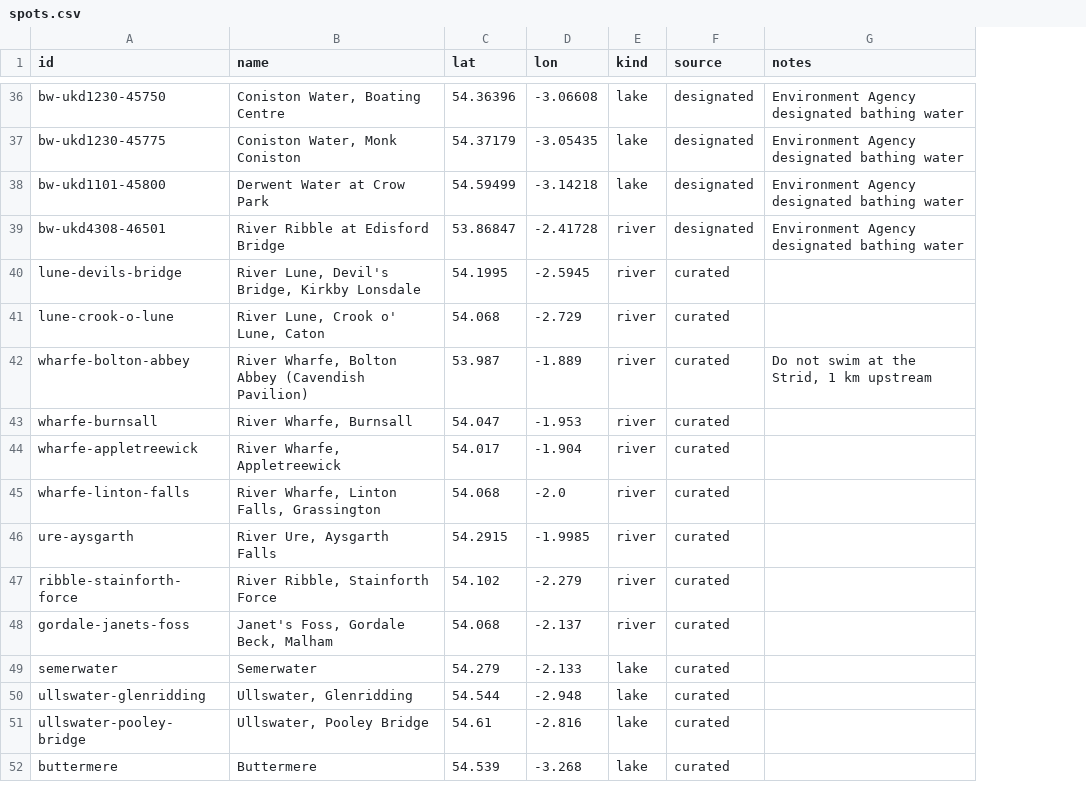
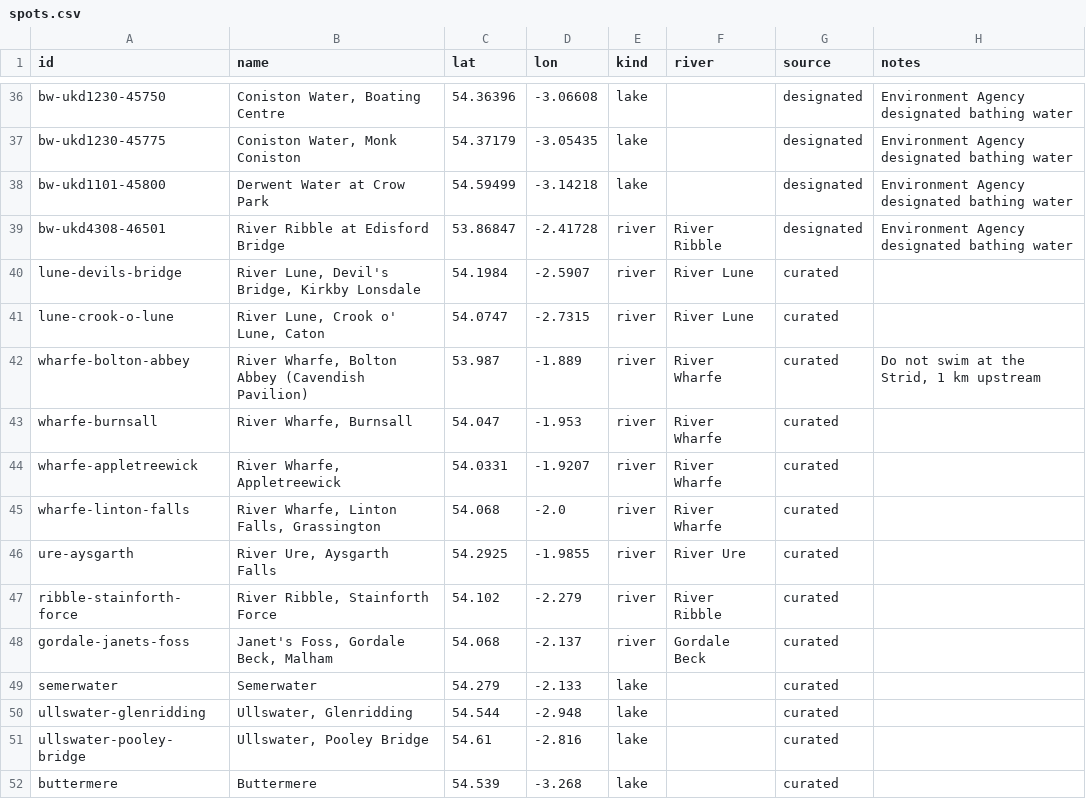
Before and after one commit to ethanbuckley/dipcast, a CSV file: spots.csv, drawn as a sheet; only a part is shown, gaps mark what is left out; the diff covers the shown part only; the diff names each change by its address in the sheet, - before the commit and + after, or states it on an @@ line.

```diff
--- a/spots.csv
+++ b/spots.csv
+column F (river), rows 39-48: River Ribble | River Lune | River Lune | River Wharfe | River Wharfe | River Wharfe | River Wharfe | River Ure | River Ribble | Gordale Beck
-C40 (lat): 54.1995
+C40 (lat): 54.1984
-D40 (lon): -2.5945
+D40 (lon): -2.5907
-C41 (lat): 54.068
+C41 (lat): 54.0747
-D41 (lon): -2.729
+D41 (lon): -2.7315
-C44 (lat): 54.017
+C44 (lat): 54.0331
-D44 (lon): -1.904
+D44 (lon): -1.9207
-C46 (lat): 54.2915
+C46 (lat): 54.2925
-D46 (lon): -1.9985
+D46 (lon): -1.9855
```
Also changed, not shown: 18 edited cells elsewhere in this file, 9 other files.
